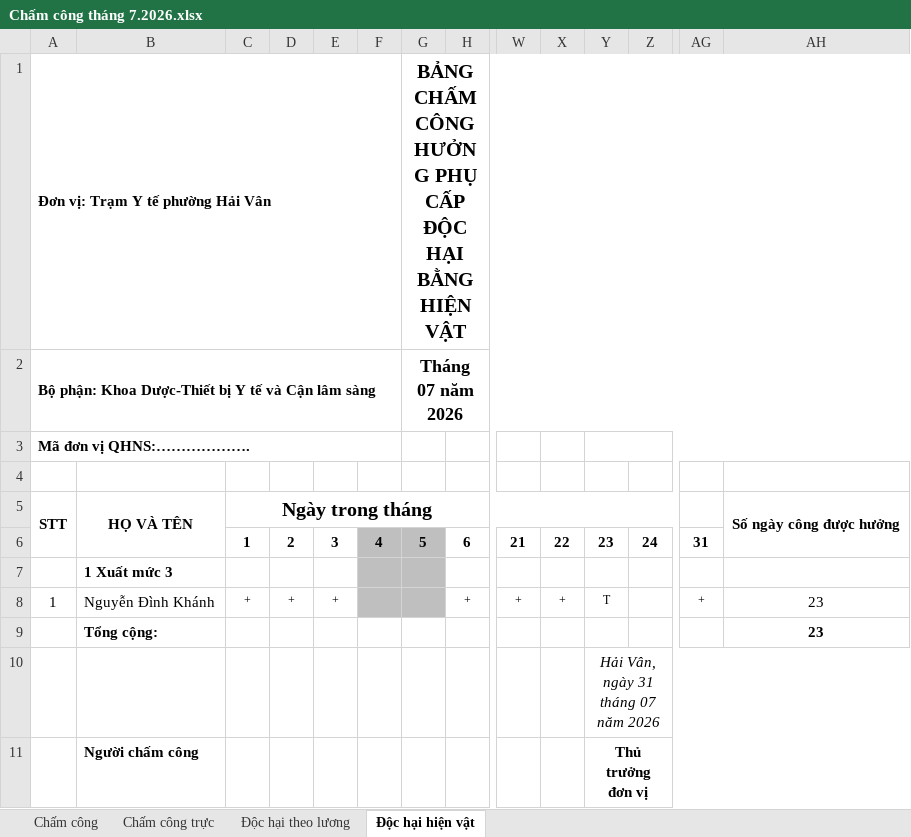
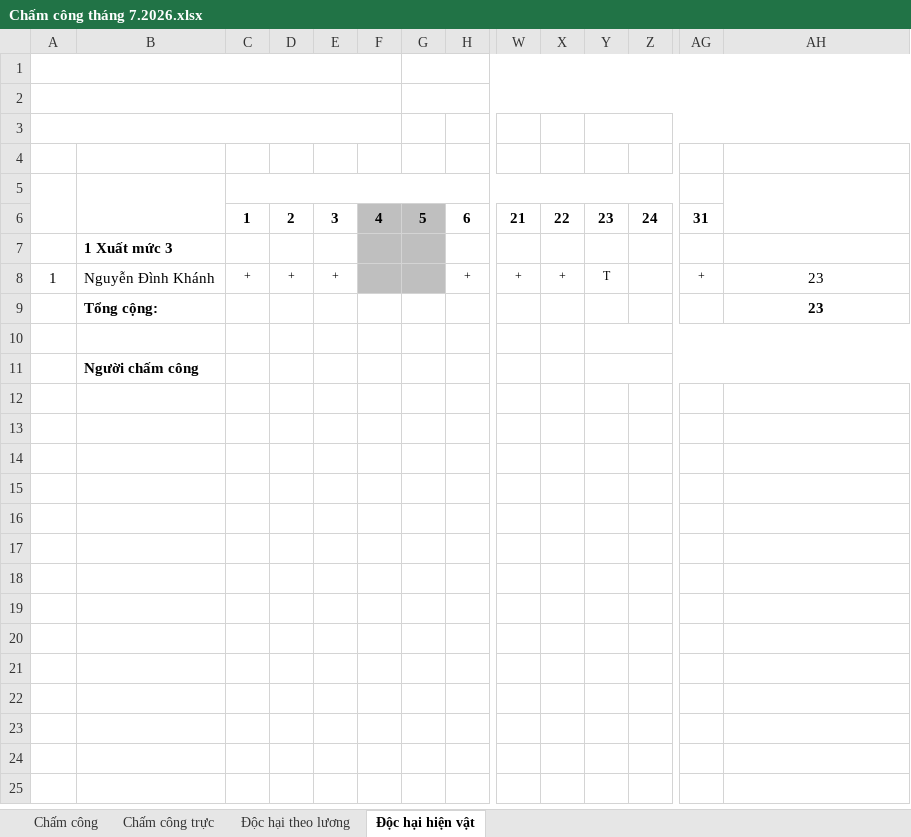
Before and after one commit to quoctri1802/tythaivan, an Excel workbook: Chấm công tháng 7.2026.xlsx, sheet Độc hại hiện vật, drawn as a sheet; only a part is shown, gaps mark what is left out; values as stored, in another font and other column widths than the file's, no borders; removed rows and columns are numbered as before the commit, all else as after; rows hold the shown columns only; the diff names each change by its address in the sheet, - before the commit and + after, or states it on an @@ line.

Commit message:
Clean duplicate cell values and template corruption in Chấm công tháng 7.2026.xlsx in place to serve as a pristine collapsed template

```diff
--- a/Chấm công tháng 7.2026.xlsx (sheet Độc hại hiện vật)
+++ b/Chấm công tháng 7.2026.xlsx (sheet Độc hại hiện vật)
-row 1: Đơn vị: Trạm Y tế phường Hải Vân |  |  |  |  |  | BẢNG CHẤM CÔNG HƯỞNG PHỤ CẤP ĐỘC HẠI BẰNG HIỆN VẬT
-row 2: Bộ phận: Khoa Dược-Thiết bị Y tế và Cận lâm sàng |  |  |  |  |  | Tháng 07 năm 2026
-row 3: Mã đơn vị QHNS:……………….
+A1:F1 merged
+G1:AH1 merged
-row 2: STT | HỌ VÀ TÊN | Ngày trong tháng |  |  |  |  |  |  |  |  |  |  | Số ngày công được hưởng
+row 2: (empty)
-A5:A6 merged
+A2:F2 merged
-B5:B6 merged
-C5:AF5 merged
+G2:AH2 merged
-AH5:AH6 merged
+row 3: (empty)
+row 4: (empty)
+row 5: (empty)
-Y10: Hải Vân, ngày 31 tháng 07 năm 2026
+Y10: (empty)
-row 11:  | Người chấm công |  |  |  |  |  |  |  |  | Thủ trưởng đơn vị
+row 11:  | Người chấm công
```
Also changed, not shown: sheet Chấm công, sheet Chấm công trực, sheet Độc hại theo lương, Bao_cao_cham_cong_Thang_7_2026_TEST.xlsx.
